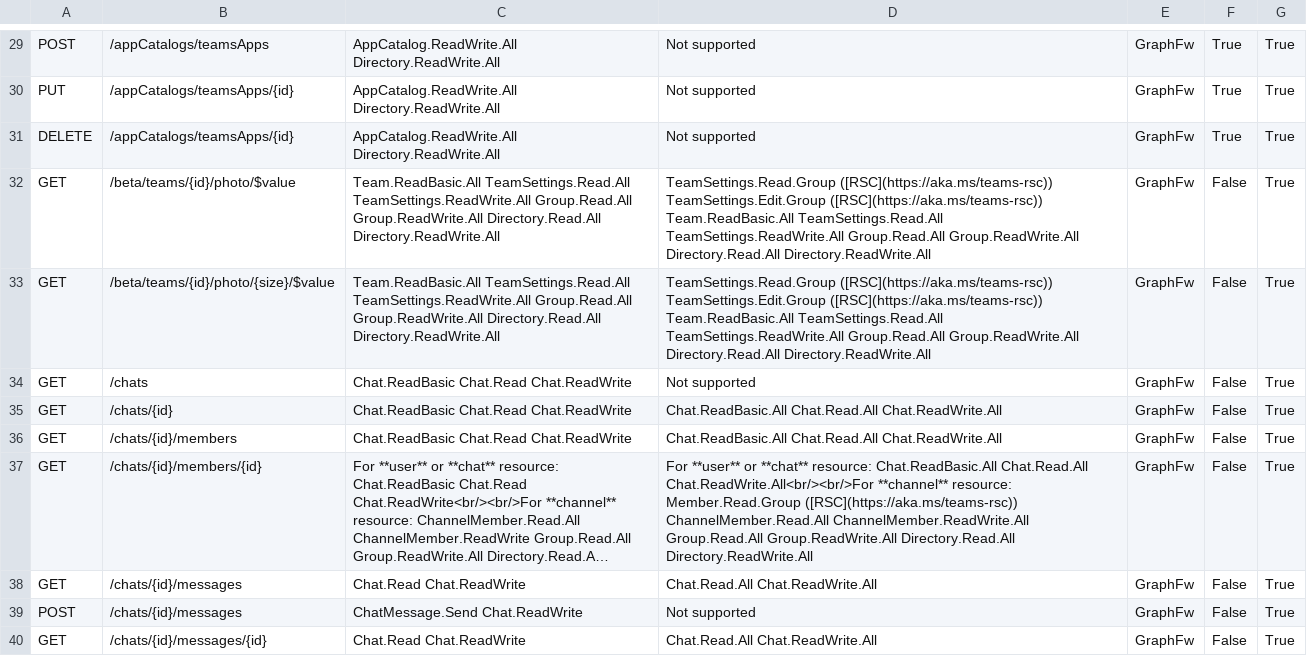
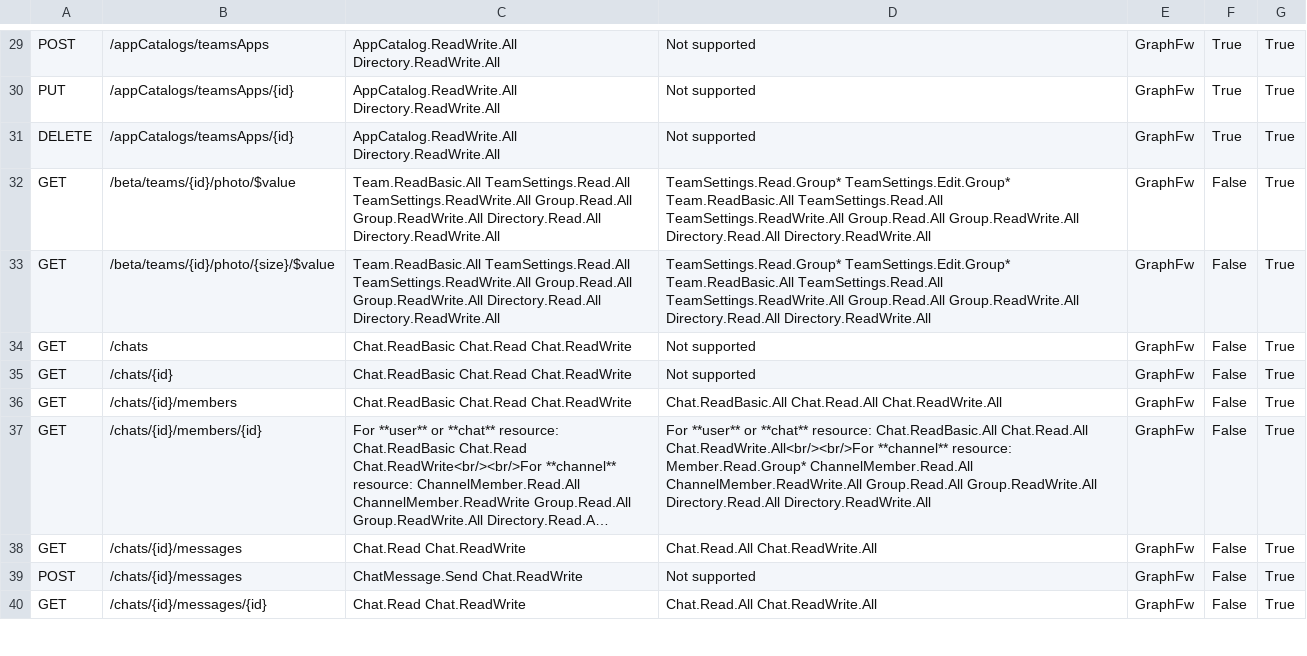
Before and after one commit to nkramer/ExtractGraphAPIs, a CSV file: apis.csv, drawn as a sheet; only a part is shown, gaps mark what is left out; long unchanged cells end in …; the diff covers the shown part only; the diff names each change by its address in the sheet, - before the commit and + after, or states it on an @@ line.

```diff
--- a/apis.csv
+++ b/apis.csv
-D32:D33: TeamSettings.Read.Group ([RSC](https://aka.ms/teams-rsc)) TeamSettings.Edit.Group ([RSC](https://aka.ms/teams-rsc)) Team.ReadBasic.All TeamSettings.Read.All…
+D32:D33: TeamSettings.Read.Group* TeamSettings.Edit.Group* Team.ReadBasic.All TeamSettings.Read.All…
-D35: Chat.ReadBasic.All Chat.Read.All Chat.ReadWrite.All
+D35: Not supported
-D37: …**channel** resource: Member.Read.Group ([RSC](https://aka.ms/teams-rsc)) ChannelMember.Read.All ChannelMember.ReadWrite.All…
+D37: …**channel** resource: Member.Read.Group* ChannelMember.Read.All ChannelMember.ReadWrite.All…
```
Also changed, not shown: 8 added rows, 1 removed row and 72 edited cells elsewhere in this file, 1 other file.
